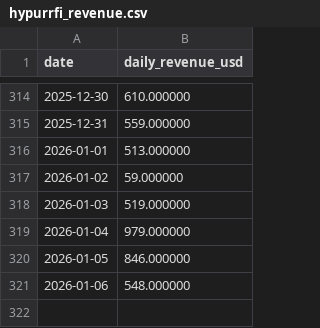
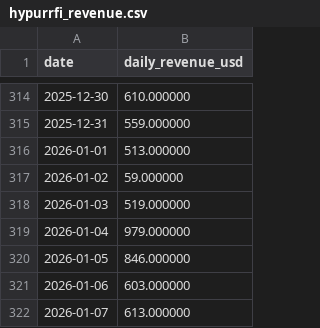
Before and after one commit to ktabes/dune-hypurrfi-analytics, a CSV file: data/hypurrfi_revenue.csv, drawn as a sheet; only a part is shown, gaps mark what is left out.

```diff
--- a/data/hypurrfi_revenue.csv
+++ b/data/hypurrfi_revenue.csv
@@ -320,2 +320,3 @@ date,daily_revenue_usd
 2026-01-05,846.000000
-2026-01-06,548.000000
+2026-01-06,603.000000
+2026-01-07,613.000000
```
Also changed, not shown: data/hypurrfi_tvl.csv, 2 other files.
